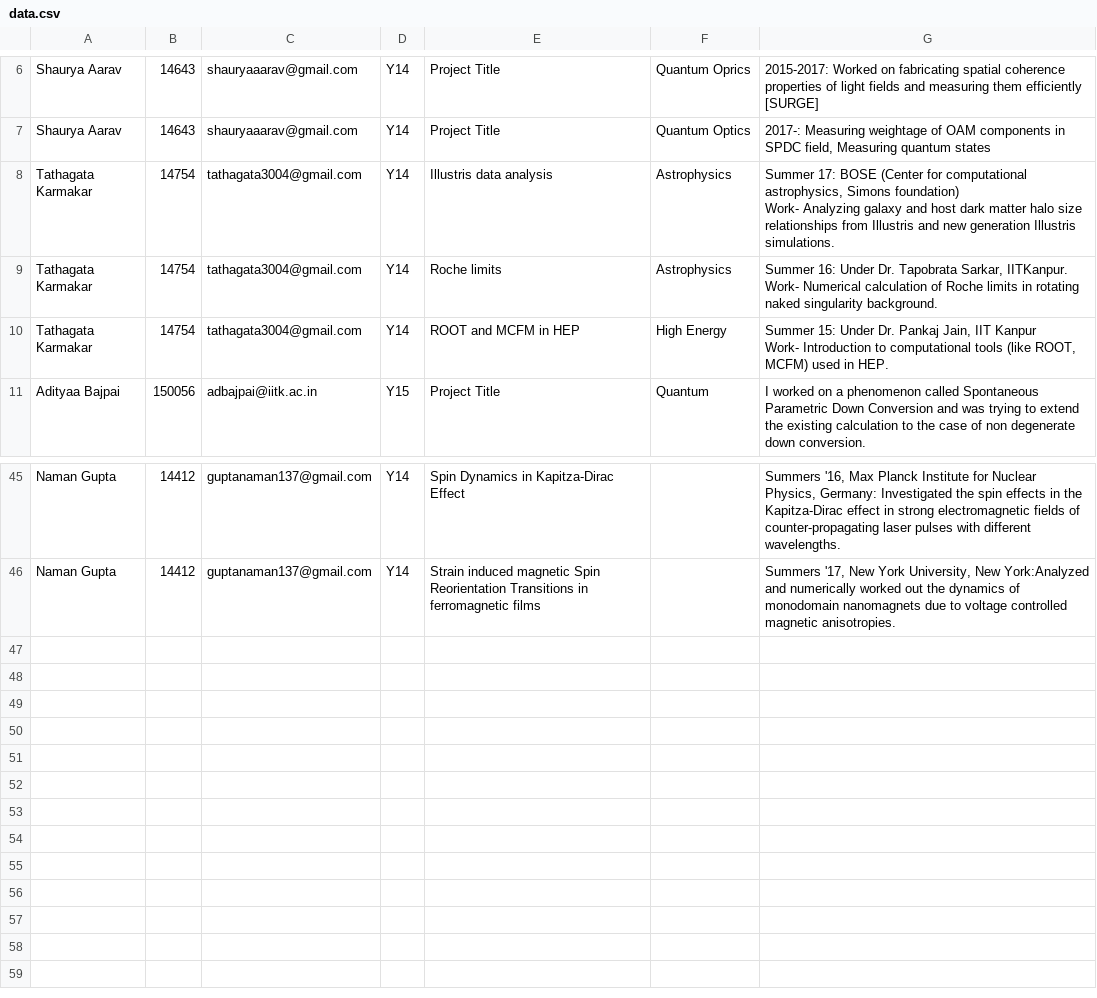
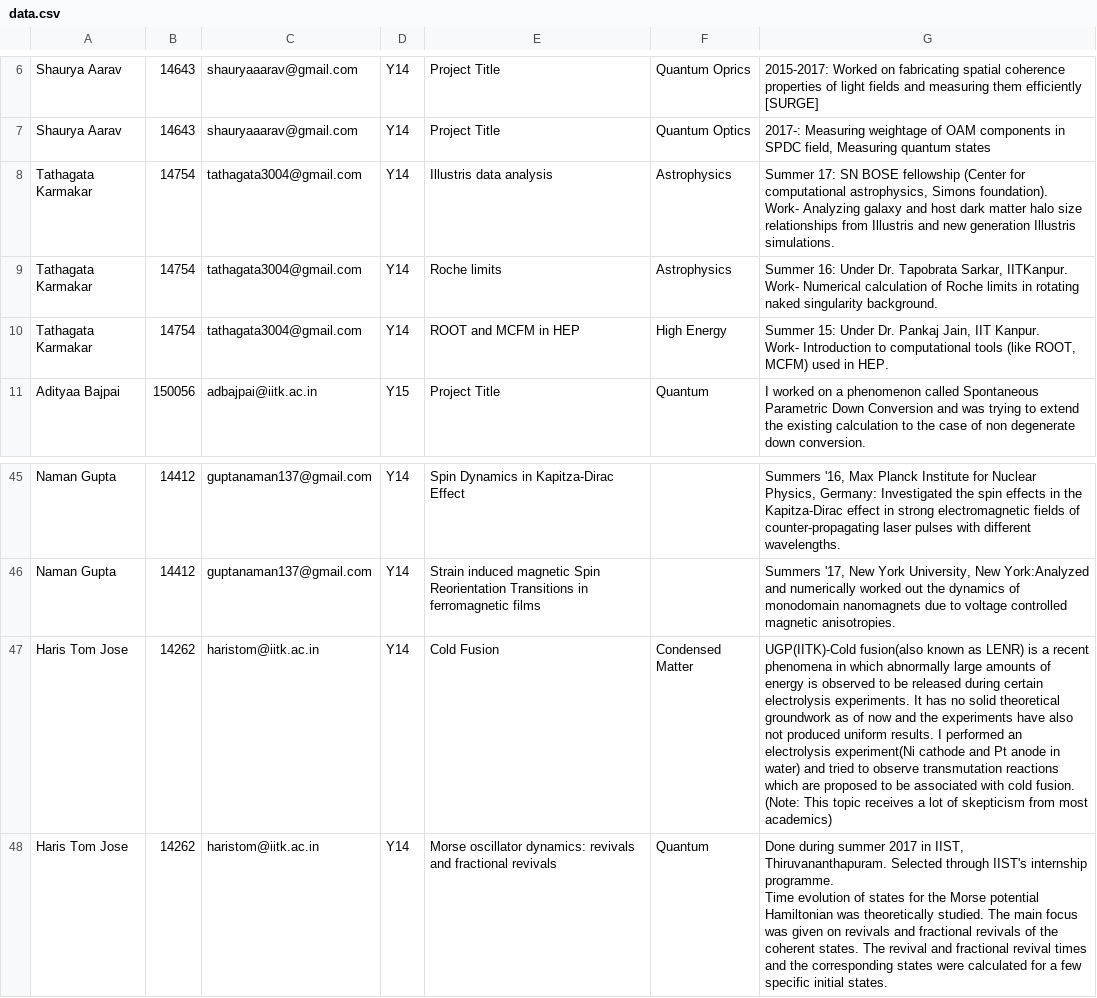
Before and after one commit to physics-society/physics-society.github.io, a CSV file: data.csv, drawn as a sheet; only a part is shown, gaps mark what is left out.

Commit message:
data v1504672518

```diff
--- a/data.csv
+++ b/data.csv
@@ -7,8 +7,8 @@ Shaurya Aarav,14643,shauryaaarav@gmail.com,Y14,Project Title,Quantum Oprics,2015
 Shaurya Aarav,14643,shauryaaarav@gmail.com,Y14,Project Title,Quantum Optics,"2017-: Measuring weightage of OAM components in SPDC field, Measuring quantum states"
-Tathagata Karmakar,14754,tathagata3004@gmail.com,Y14,Illustris data analysis,Astrophysics,"Summer 17: BOSE (Center for computational astrophysics, Simons foundation)
-Work- Analyzing galaxy and host dark matter halo size relationships from Illustris and new generation Illustris simulations."
+Tathagata Karmakar,14754,tathagata3004@gmail.com,Y14,Illustris data analysis,Astrophysics,"Summer 17: SN BOSE fellowship (Center for computational astrophysics, Simons foundation).
+Work- Analyzing galaxy and host dark matter halo size relationships from Illustris and new generation Illustris simulations."
 Tathagata Karmakar,14754,tathagata3004@gmail.com,Y14,Roche limits,Astrophysics,"Summer 16: Under Dr. Tapobrata Sarkar, IITKanpur.
 Work- Numerical calculation of Roche limits in rotating naked singularity background."
-Tathagata Karmakar,14754,tathagata3004@gmail.com,Y14,ROOT and MCFM in HEP,High Energy,"Summer 15: Under Dr. Pankaj Jain, IIT Kanpur
-Work- Introduction to computational tools (like ROOT, MCFM) used in HEP."
+Tathagata Karmakar,14754,tathagata3004@gmail.com,Y14,ROOT and MCFM in HEP,High Energy,"Summer 15: Under Dr. Pankaj Jain, IIT Kanpur.
+Work- Introduction to computational tools (like ROOT, MCFM) used in HEP."
 Adityaa Bajpai,150056,adbajpai@iitk.ac.in,Y15,Project Title,Quantum,I worked on a phenomenon called Spontaneous Parametric Down Conversion and was trying to extend the existing calculation  to the case of non degenerate down conversion.
@@ -65 +65,7 @@ Naman Gupta,14412,guptanaman137@gmail.com,Y14,Spin Dynamics in Kapitza-Dirac Eff
 Naman Gupta,14412,guptanaman137@gmail.com,Y14,Strain induced magnetic Spin Reorientation Transitions in ferromagnetic films,,"Summers '17,  New York University, New York:Analyzed and numerically worked out the dynamics of monodomain nanomagnets due to voltage controlled magnetic anisotropies."
+Haris Tom Jose,14262,"haristom@iitk.ac.in
+",Y14,Cold Fusion,Condensed Matter,"UGP(IITK)-Cold fusion(also known as LENR) is a recent phenomena in which abnormally large amounts of energy is observed to be released during certain electrolysis experiments. It has no solid theoretical groundwork as of now and the experiments have also not produced uniform results. I performed an electrolysis experiment(Ni cathode and Pt anode in water) and tried to observe transmutation reactions which are proposed to be associated with cold fusion.
+(Note: This topic receives a lot of skepticism from most academics)"
+Haris Tom Jose,14262,"haristom@iitk.ac.in
+",Y14,Morse oscillator dynamics: revivals and fractional revivals,Quantum,"Done during summer 2017 in IIST, Thiruvananthapuram. Selected through IIST's internship programme.
+Time evolution of states for the Morse potential Hamiltonian was theoretically studied. The main focus was given on revivals and fractional revivals of the coherent states. The revival and fractional revival times and the corresponding states were calculated for a few specific initial states."
```
Also changed, not shown: 5 other files.
